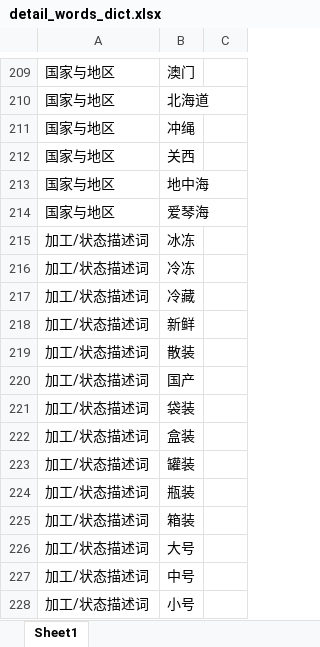
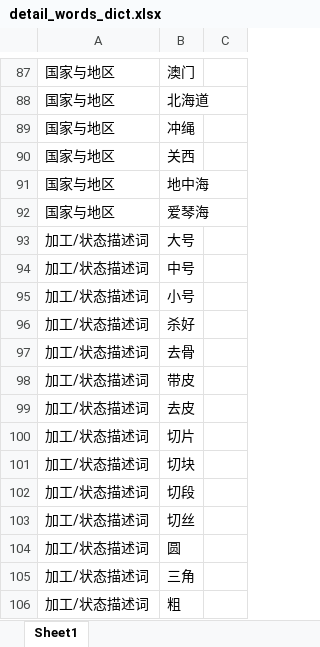
Before and after one commit to slaveofmatlab/plus-prototype-render, an Excel workbook: backend/Pre-process/Product_Normalizer2.0/Spec_words/detail_words_dict.xlsx, sheet Sheet1, drawn as a sheet; only a part is shown, gaps mark what is left out; the shorter side is filled out with more unchanged rows; values as stored, in another font and other column widths than the file's, no borders; the diff covers the shown part only; the diff names each change by its address in the sheet, - before the commit and + after, or states it on an @@ line.

```diff
--- a/backend/Pre-process/Product_Normalizer2.0/Spec_words/detail_words_dict.xlsx (sheet Sheet1)
+++ b/backend/Pre-process/Product_Normalizer2.0/Spec_words/detail_words_dict.xlsx (sheet Sheet1)
-row 215: 加工/状态描述词 | 冰冻
-row 216: 加工/状态描述词 | 冷冻
-row 217: 加工/状态描述词 | 冷藏
-row 218: 加工/状态描述词 | 新鲜
-row 219: 加工/状态描述词 | 散装
-row 220: 加工/状态描述词 | 国产
-row 221: 加工/状态描述词 | 袋装
-row 222: 加工/状态描述词 | 盒装
-row 223: 加工/状态描述词 | 罐装
-row 224: 加工/状态描述词 | 瓶装
-row 225: 加工/状态描述词 | 箱装
```
Also changed, not shown: 122 removed rows elsewhere in this sheet, 2 other files.
